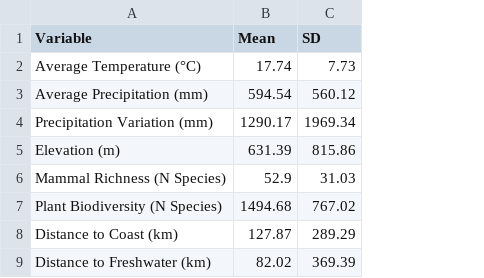
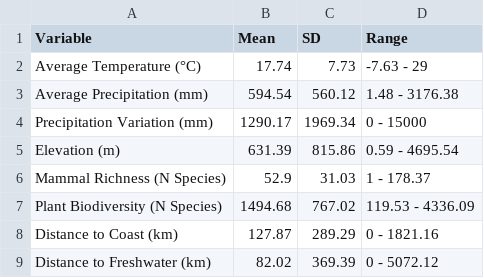
Before and after one commit to religionhistory/ecology_pilot, a CSV file: results/ecology_statistics.csv, drawn as a sheet; the diff names each change by its address in the sheet, - before the commit and + after, or states it on an @@ line.

Commit message:
add N & range and reorder

```diff
--- a/results/ecology_statistics.csv
+++ b/results/ecology_statistics.csv
+column D (Range), rows 2-9: -7.63 - 29 | 1.48 - 3176.38 | 0 - 15000 | 0.59 - 4695.54 | 1 - 178.37 | 119.53 - 4336.09 | 0 - 1821.16 | 0 - 5072.12
```
Also changed, not shown: results/question_statistics.csv, 1 other file.
